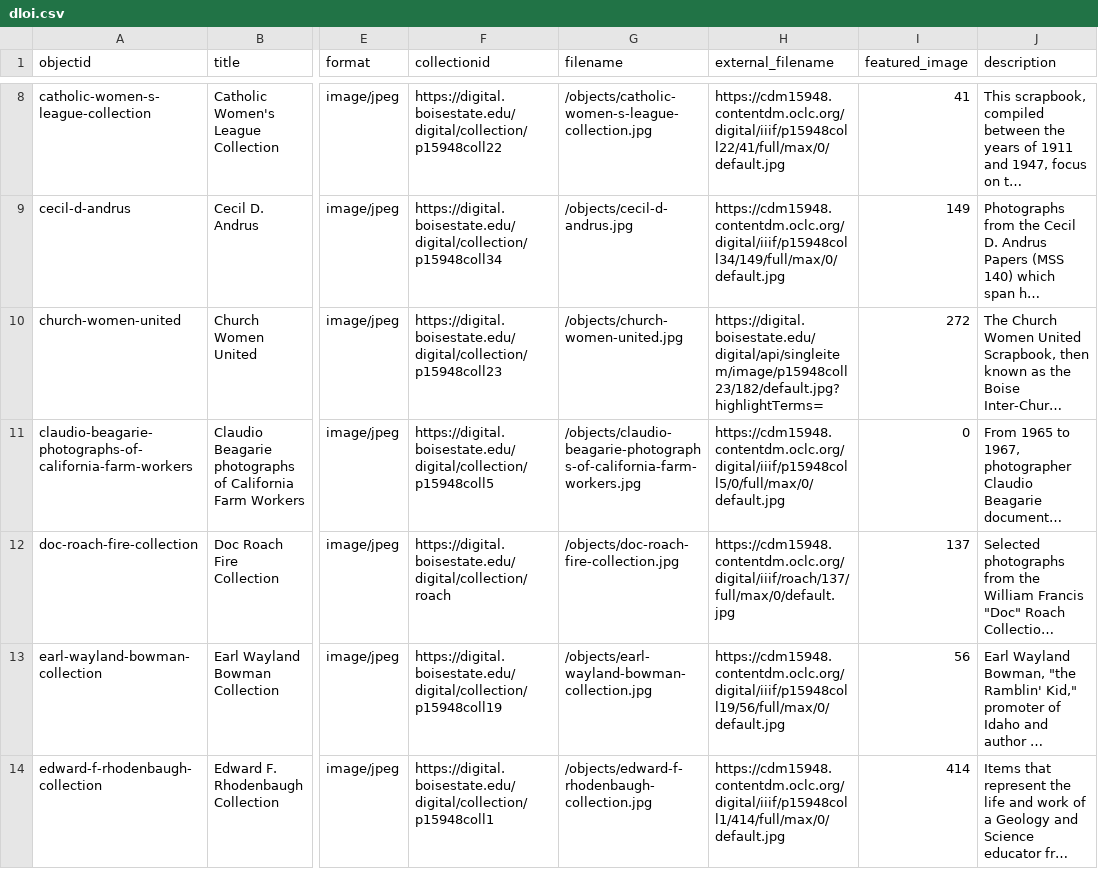
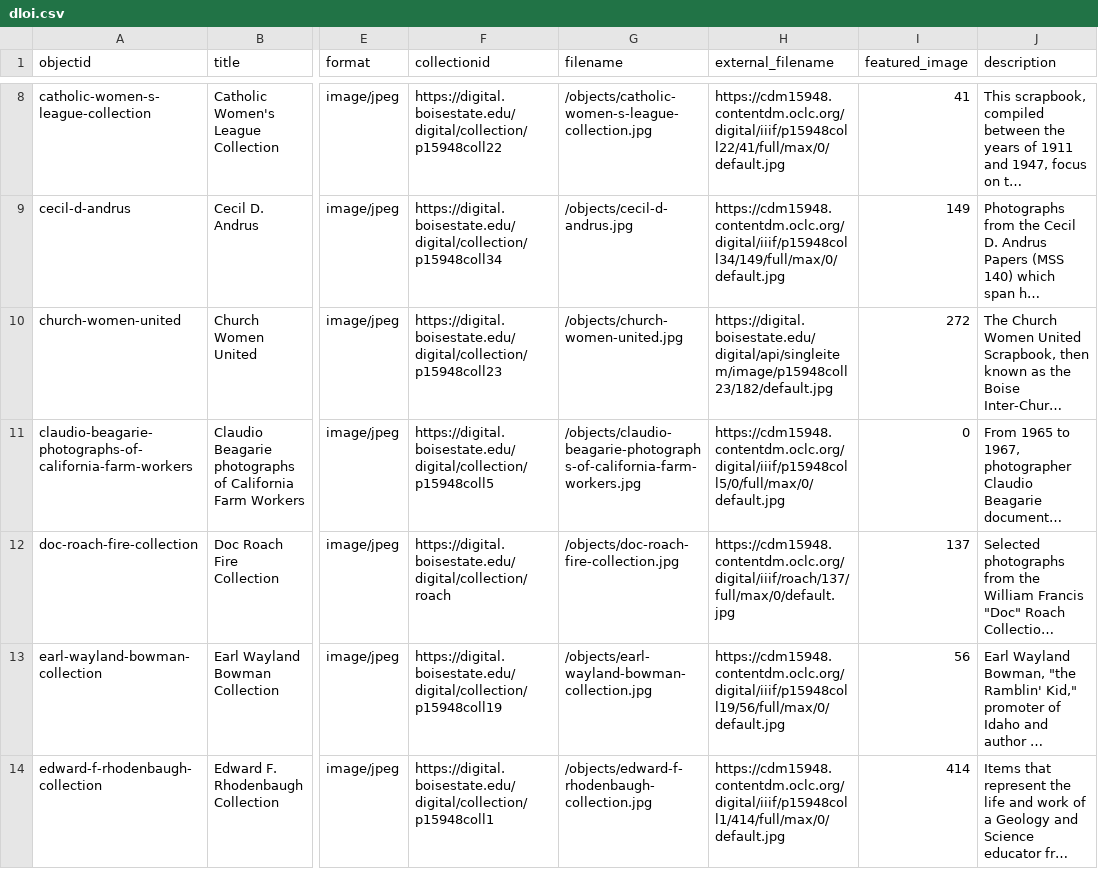
Before and after one commit to uidaholib/dloi-csv, a CSV file: _data/dloi.csv, drawn as a sheet; only a part is shown, gaps mark what is left out; long unchanged cells end in …; the diff covers the shown part only; the diff names each change by its address in the sheet, - before the commit and + after, or states it on an @@ line.

```diff
--- a/_data/dloi.csv
+++ b/_data/dloi.csv
-H10 (external_filename): https://digital.boisestate.edu/digital/api/singleitem/image/p15948coll23/182/default.jpg?highlightTerms=
+H10 (external_filename): https://digital.boisestate.edu/digital/api/singleitem/image/p15948coll23/182/default.jpg
```
Also changed, not shown: 6 edited cells elsewhere in this file, 2 other files.
